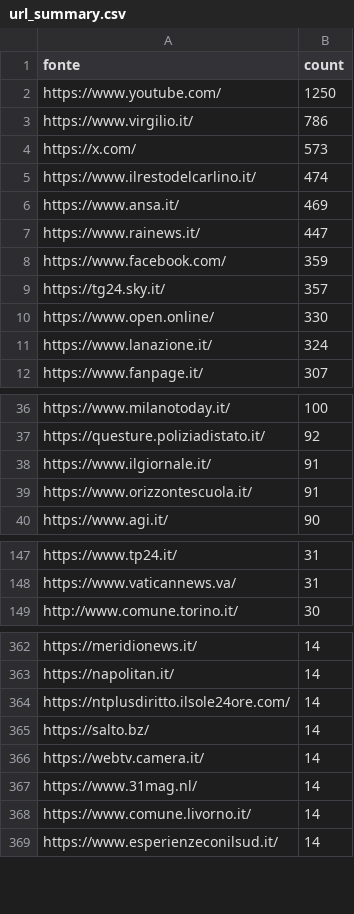
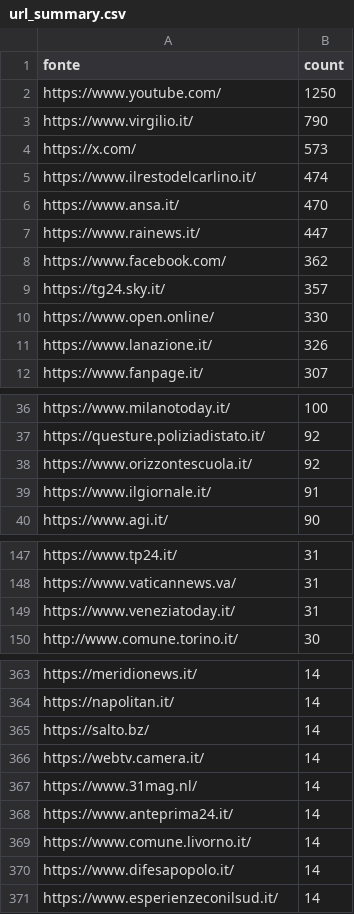
Before and after one commit to ondata/parole_che_uccidono, a CSV file: data/url_summary.csv, drawn as a sheet; only a part is shown, gaps mark what is left out; the diff covers the shown part only.

```diff
--- a/data/url_summary.csv
+++ b/data/url_summary.csv
@@ -2,11 +2,11 @@ fonte,count
 https://www.youtube.com/,1250
-https://www.virgilio.it/,786
+https://www.virgilio.it/,790
 https://x.com/,573
 https://www.ilrestodelcarlino.it/,474
-https://www.ansa.it/,469
+https://www.ansa.it/,470
 https://www.rainews.it/,447
-https://www.facebook.com/,359
+https://www.facebook.com/,362
 https://tg24.sky.it/,357
 https://www.open.online/,330
-https://www.lanazione.it/,324
+https://www.lanazione.it/,326
 https://www.fanpage.it/,307
@@ -37,4 +37,4 @@ https://www.milanotoday.it/,100
 https://questure.poliziadistato.it/,92
+https://www.orizzontescuola.it/,92
 https://www.ilgiornale.it/,91
-https://www.orizzontescuola.it/,91
 https://www.agi.it/,90
@@ -148,2 +148,3 @@ https://www.tp24.it/,31
 https://www.vaticannews.va/,31
+https://www.veneziatoday.it/,31
 http://www.comune.torino.it/,30
@@ -363,3 +364,2 @@ https://meridionews.it/,14
 https://napolitan.it/,14
-https://ntplusdiritto.ilsole24ore.com/,14
 https://salto.bz/,14
@@ -367,3 +367,5 @@ https://webtv.camera.it/,14
 https://www.31mag.nl/,14
+https://www.anteprima24.it/,14
 https://www.comune.livorno.it/,14
+https://www.difesapopolo.it/,14
 https://www.esperienzeconilsud.it/,14
```
Also changed, not shown: 23 added rows and 21 removed rows elsewhere in this file, 1 other file.
